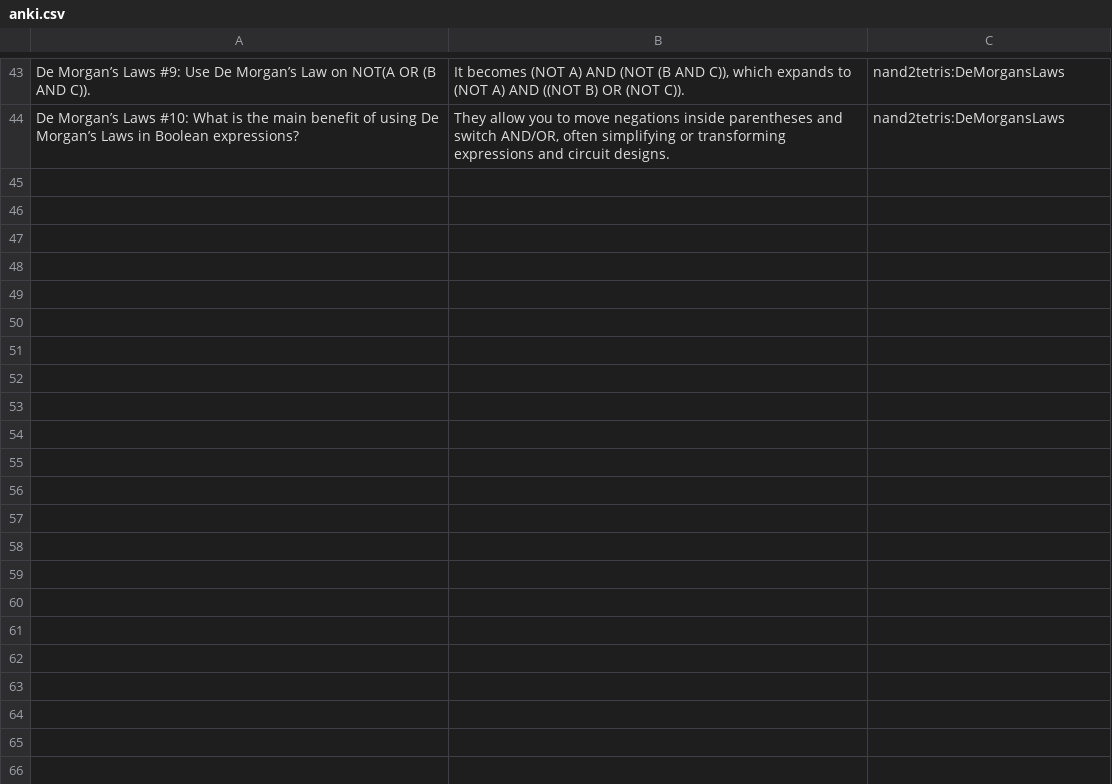
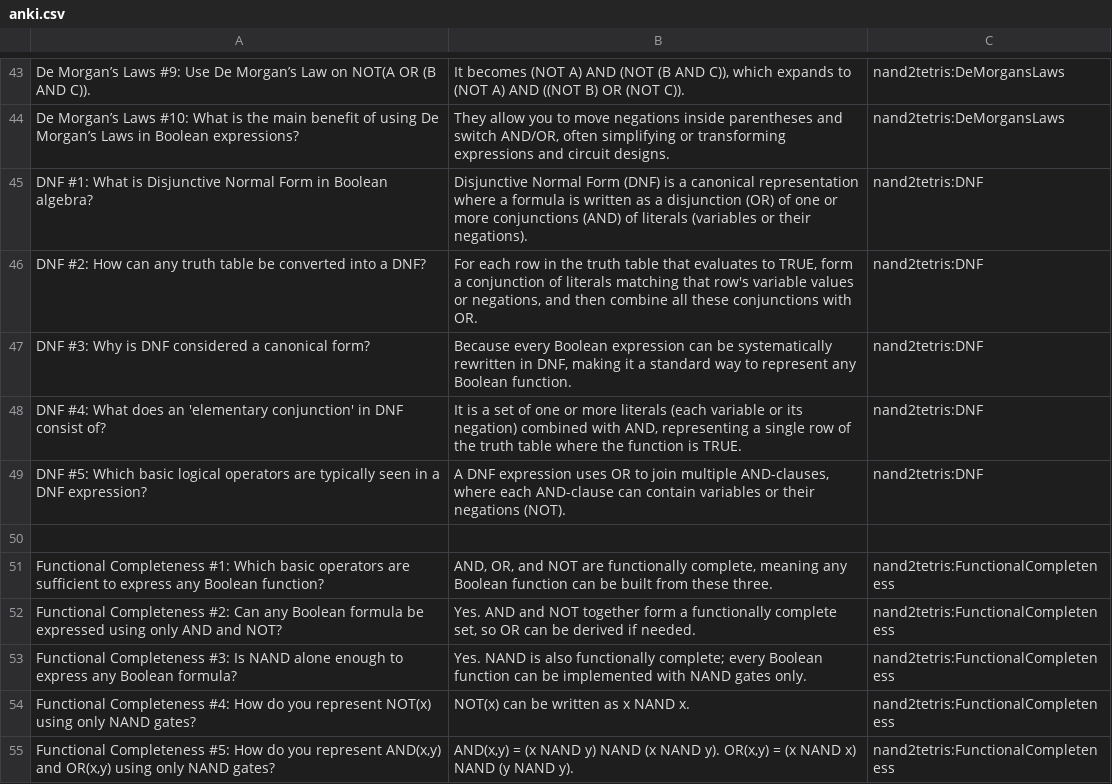
Before and after one commit to danyadanch/nand2tetris, a CSV file: modules/module_1/anki.csv, drawn as a sheet; only a part is shown, gaps mark what is left out.

Commit message:
module 1: anki cards updates

```diff
--- a/modules/module_1/anki.csv
+++ b/modules/module_1/anki.csv
@@ -44 +44,12 @@
 "De Morgan’s Laws #10: What is the main benefit of using De Morgan’s Laws in Boolean expressions?","They allow you to move negations inside parentheses and switch AND/OR, often simplifying or transforming expressions and circuit designs.","nand2tetris:DeMorgansLaws"
+"DNF #1: What is Disjunctive Normal Form in Boolean algebra?","Disjunctive Normal Form (DNF) is a canonical representation where a formula is written as a disjunction (OR) of one or more conjunctions (AND) of literals (variables or their negations).","nand2tetris:DNF"
+"DNF #2: How can any truth table be converted into a DNF?","For each row in the truth table that evaluates to TRUE, form a conjunction of literals matching that row's variable values or negations, and then combine all these conjunctions with OR.","nand2tetris:DNF"
+"DNF #3: Why is DNF considered a canonical form?","Because every Boolean expression can be systematically rewritten in DNF, making it a standard way to represent any Boolean function.","nand2tetris:DNF"
+"DNF #4: What does an 'elementary conjunction' in DNF consist of?","It is a set of one or more literals (each variable or its negation) combined with AND, representing a single row of the truth table where the function is TRUE.","nand2tetris:DNF"
+"DNF #5: Which basic logical operators are typically seen in a DNF expression?","A DNF expression uses OR to join multiple AND-clauses, where each AND-clause can contain variables or their negations (NOT).","nand2tetris:DNF"
+
+"Functional Completeness #1: Which basic operators are sufficient to express any Boolean function?","AND, OR, and NOT are functionally complete, meaning any Boolean function can be built from these three.","nand2tetris:FunctionalCompleteness"
+"Functional Completeness #2: Can any Boolean formula be expressed using only AND and NOT?","Yes. AND and NOT together form a functionally complete set, so OR can be derived if needed.","nand2tetris:FunctionalCompleteness"
+"Functional Completeness #3: Is NAND alone enough to express any Boolean formula?","Yes. NAND is also functionally complete; every Boolean function can be implemented with NAND gates only.","nand2tetris:FunctionalCompleteness"
+"Functional Completeness #4: How do you represent NOT(x) using only NAND gates?","NOT(x) can be written as x NAND x.","nand2tetris:FunctionalCompleteness"
+"Functional Completeness #5: How do you represent AND(x,y) and OR(x,y) using only NAND gates?","AND(x,y) = (x NAND y) NAND (x NAND y).  OR(x,y) = (x NAND x) NAND (y NAND y).","nand2tetris:FunctionalCompleteness"
```
